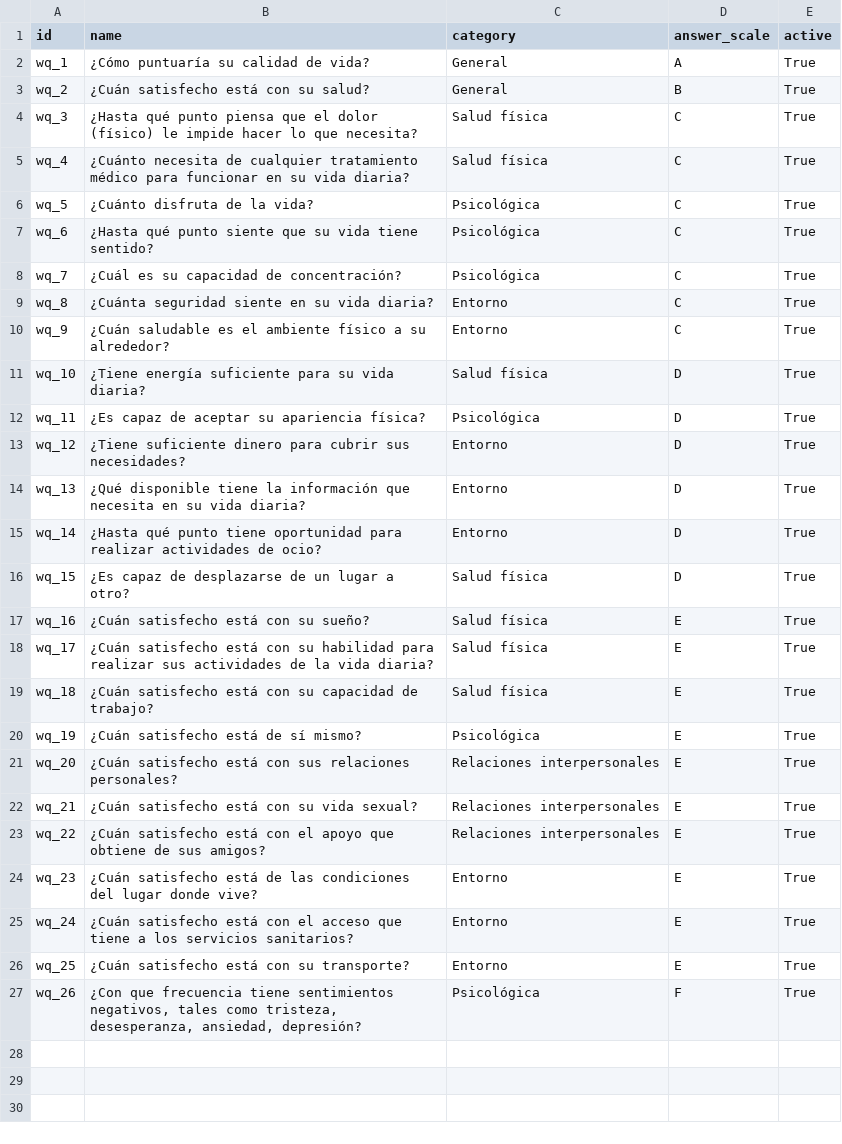
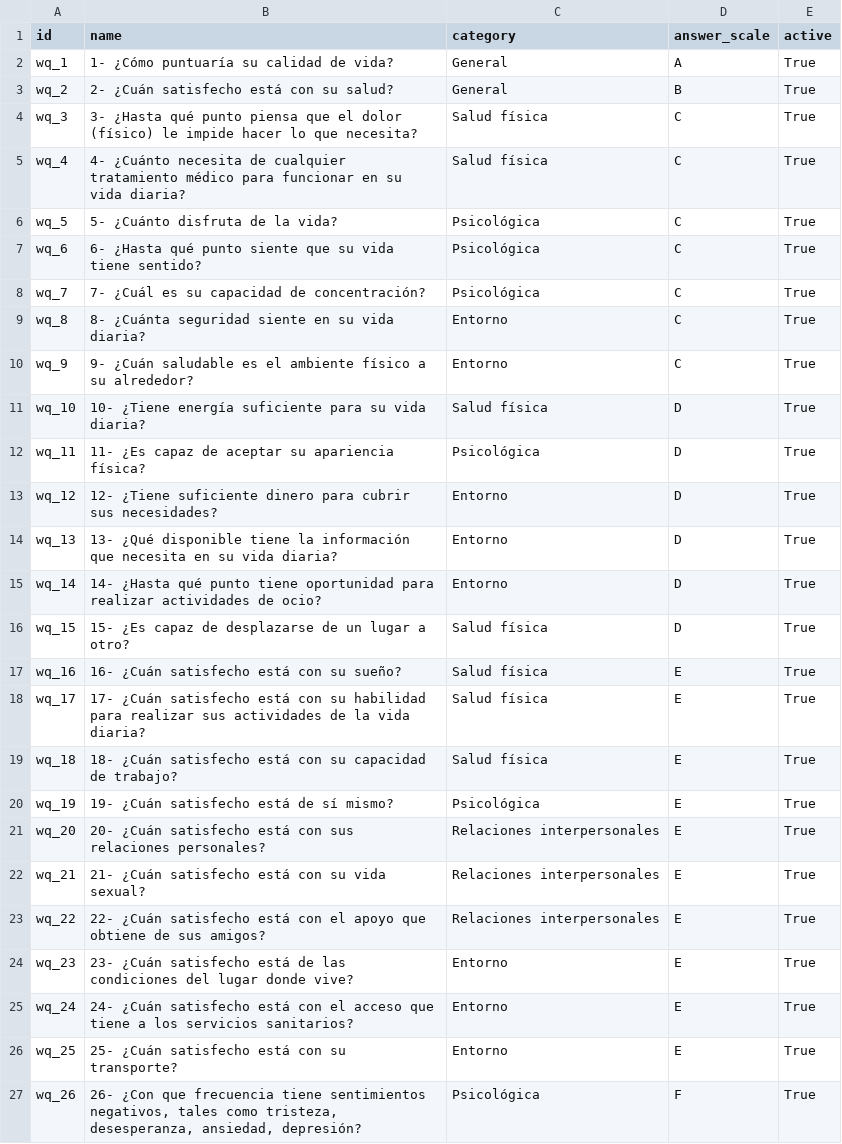
Before and after one commit to hivam/psychiatry, a CSV file: data/psychiatry.whoqolbref.question.csv, drawn as a sheet.

```diff
--- a/data/psychiatry.whoqolbref.question.csv
+++ b/data/psychiatry.whoqolbref.question.csv
@@ -1,27 +1,27 @@
 id,name,category,answer_scale,active
-wq_1,¿Cómo puntuaría su calidad de vida?,General,A,True
-wq_2,¿Cuán satisfecho está con su salud? ,General,B,True
-wq_3,¿Hasta qué punto piensa que el dolor (físico) le impide hacer lo que necesita? ,Salud física,C,True
-wq_4,¿Cuánto necesita de cualquier tratamiento médico para funcionar en su vida diaria?,Salud física,C,True
-wq_5,¿Cuánto disfruta de la vida? ,Psicológica,C,True
-wq_6,¿Hasta qué punto siente que su vida tiene sentido? ,Psicológica,C,True
-wq_7,¿Cuál es su capacidad de concentración? ,Psicológica,C,True
-wq_8,¿Cuánta seguridad siente en su vida diaria? ,Entorno,C,True
-wq_9,¿Cuán saludable es el ambiente físico a su alrededor? ,Entorno,C,True
-wq_10,¿Tiene energía suficiente para su vida diaria? ,Salud física,D,True
-wq_11,¿Es capaz de aceptar su apariencia física? ,Psicológica,D,True
-wq_12,¿Tiene suficiente dinero para cubrir sus necesidades? ,Entorno,D,True
-wq_13,¿Qué disponible tiene la información que necesita en su vida diaria? ,Entorno,D,True
-wq_14,¿Hasta qué punto tiene oportunidad para realizar actividades de ocio? ,Entorno,D,True
-wq_15,¿Es capaz de desplazarse de un lugar a otro? ,Salud física,D,True
-wq_16,¿Cuán satisfecho está con su sueño? ,Salud física,E,True
-wq_17,¿Cuán satisfecho está con su habilidad para realizar sus actividades de la vida diaria? ,Salud física,E,True
-wq_18,¿Cuán satisfecho está con su capacidad de trabajo? ,Salud física,E,True
-wq_19,¿Cuán satisfecho está de sí mismo? ,Psicológica,E,True
-wq_20,¿Cuán satisfecho está con sus relaciones personales? ,Relaciones interpersonales,E,True
-wq_21,¿Cuán satisfecho está con su vida sexual? ,Relaciones interpersonales,E,True
-wq_22,¿Cuán satisfecho está con el apoyo que obtiene de sus amigos? ,Relaciones interpersonales,E,True
-wq_23,¿Cuán satisfecho está de las condiciones del lugar donde vive? ,Entorno,E,True
-wq_24,¿Cuán satisfecho está con el acceso que tiene a los servicios sanitarios? ,Entorno,E,True
-wq_25,¿Cuán satisfecho está con su transporte? ,Entorno,E,True
-wq_26,"¿Con que frecuencia tiene sentimientos negativos, tales como tristeza, desesperanza, ansiedad, depresión? ",Psicológica,F,True
+wq_1,1- ¿Cómo puntuaría su calidad de vida?,General,A,True
+wq_2,2- ¿Cuán satisfecho está con su salud? ,General,B,True
+wq_3,3- ¿Hasta qué punto piensa que el dolor (físico) le impide hacer lo que necesita? ,Salud física,C,True
+wq_4,4- ¿Cuánto necesita de cualquier tratamiento médico para funcionar en su vida diaria?,Salud física,C,True
+wq_5,5- ¿Cuánto disfruta de la vida? ,Psicológica,C,True
+wq_6,6- ¿Hasta qué punto siente que su vida tiene sentido? ,Psicológica,C,True
+wq_7,7- ¿Cuál es su capacidad de concentración? ,Psicológica,C,True
+wq_8,8- ¿Cuánta seguridad siente en su vida diaria? ,Entorno,C,True
+wq_9,9- ¿Cuán saludable es el ambiente físico a su alrededor? ,Entorno,C,True
+wq_10,10- ¿Tiene energía suficiente para su vida diaria? ,Salud física,D,True
+wq_11,11- ¿Es capaz de aceptar su apariencia física? ,Psicológica,D,True
+wq_12,12- ¿Tiene suficiente dinero para cubrir sus necesidades? ,Entorno,D,True
+wq_13,13- ¿Qué disponible tiene la información que necesita en su vida diaria? ,Entorno,D,True
+wq_14,14- ¿Hasta qué punto tiene oportunidad para realizar actividades de ocio? ,Entorno,D,True
+wq_15,15- ¿Es capaz de desplazarse de un lugar a otro? ,Salud física,D,True
+wq_16,16- ¿Cuán satisfecho está con su sueño? ,Salud física,E,True
+wq_17,17- ¿Cuán satisfecho está con su habilidad para realizar sus actividades de la vida diaria? ,Salud física,E,True
+wq_18,18- ¿Cuán satisfecho está con su capacidad de trabajo? ,Salud física,E,True
+wq_19,19- ¿Cuán satisfecho está de sí mismo? ,Psicológica,E,True
+wq_20,20- ¿Cuán satisfecho está con sus relaciones personales? ,Relaciones interpersonales,E,True
+wq_21,21- ¿Cuán satisfecho está con su vida sexual? ,Relaciones interpersonales,E,True
+wq_22,22- ¿Cuán satisfecho está con el apoyo que obtiene de sus amigos? ,Relaciones interpersonales,E,True
+wq_23,23- ¿Cuán satisfecho está de las condiciones del lugar donde vive? ,Entorno,E,True
+wq_24,24- ¿Cuán satisfecho está con el acceso que tiene a los servicios sanitarios? ,Entorno,E,True
+wq_25,25- ¿Cuán satisfecho está con su transporte? ,Entorno,E,True
+wq_26,"26- ¿Con que frecuencia tiene sentimientos negativos, tales como tristeza, desesperanza, ansiedad, depresión? ",Psicológica,F,True
```
Also changed, not shown: data/psychiatry.moca.question.csv, data/psychiatry.scl90r.question.csv, 7 other files.
